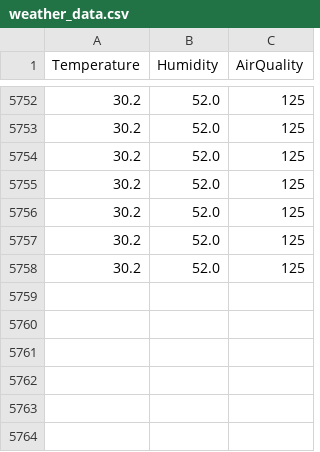
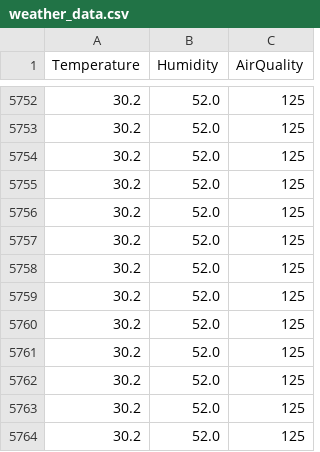
Before and after one commit to glassWord/weather_monitering_system, a CSV file: data/weather_data.csv, drawn as a sheet; only a part is shown, gaps mark what is left out.

Commit message:
Update weather_data.csv

```diff
--- a/data/weather_data.csv
+++ b/data/weather_data.csv
@@ -5758 +5758,7 @@ Temperature,Humidity,AirQuality
 30.2,52.0,125
+30.2,52.0,125
+30.2,52.0,125
+30.2,52.0,125
+30.2,52.0,125
+30.2,52.0,125
+30.2,52.0,125
```
